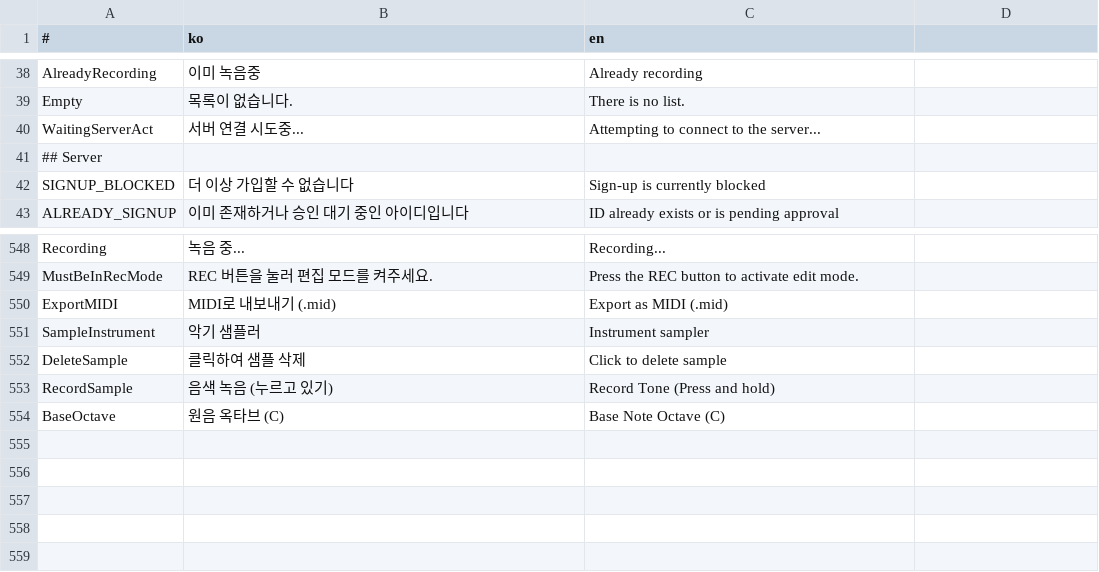
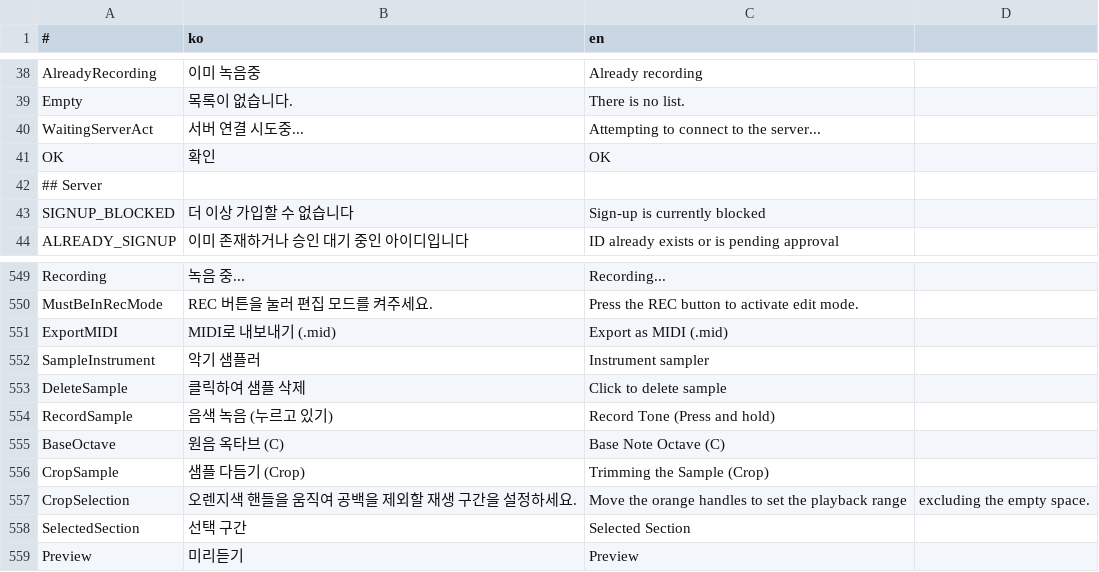
Before and after one commit to is2you2/is2you2.github.io, a CSV file: ember/translate.csv, drawn as a sheet; only a part is shown, gaps mark what is left out; the diff names each change by its address in the sheet, - before the commit and + after, or states it on an @@ line.

Commit message:
ember v1.6.23

```diff
--- a/ember/translate.csv
+++ b/ember/translate.csv
+row 41: OK | 확인 | OK
+row 556: CropSample | 샘플 다듬기 (Crop) | Trimming the Sample (Crop)
+row 557: CropSelection | 오렌지색 핸들을 움직여 공백을 제외할 재생 구간을 설정하세요. | Move the orange handles to set the playback range | excluding the empty space.
+row 558: SelectedSection | 선택 구간 | Selected Section
+row 559: Preview | 미리듣기 | Preview
```
Also changed, not shown: 22 other files.
